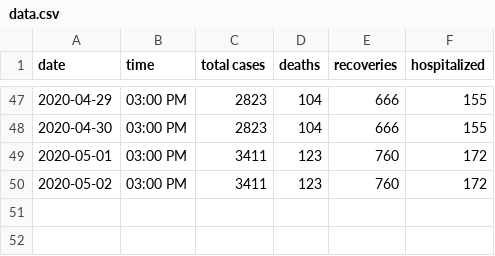
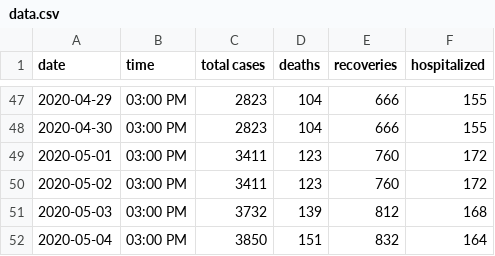
Before and after one commit to jonzingale/jonzingale.github.io, a CSV file: covid19/data/data.csv, drawn as a sheet; only a part is shown, gaps mark what is left out.

Commit message:
daily data

```diff
--- a/covid19/data/data.csv
+++ b/covid19/data/data.csv
@@ -50 +50,3 @@ date,time,total cases,deaths,recoveries,hospitalized
 2020-05-02,03:00 PM,3411,123,760,172
+2020-05-03,03:00 PM,3732,139,812,168
+2020-05-04,03:00 PM,3850,151,832,164
```
Also changed, not shown: covid19/data/age.csv, covid19/data/county.csv.
